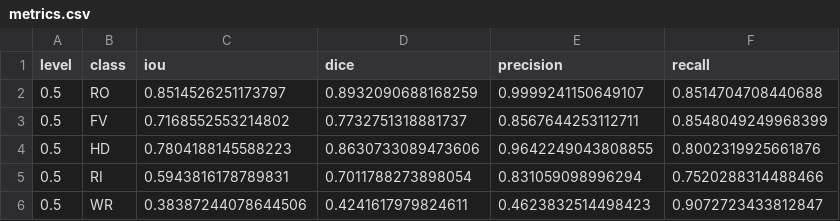
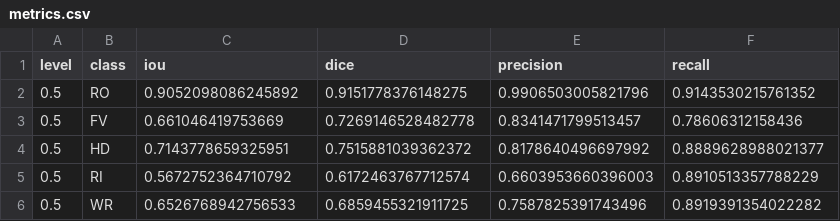
Before and after one commit to brandmcd/rob472-underwater-danger-map, a CSV file: reports/turbidity/level_0.50/metrics.csv, drawn as a sheet.

```diff
--- a/reports/turbidity/level_0.50/metrics.csv
+++ b/reports/turbidity/level_0.50/metrics.csv
@@ -1,6 +1,6 @@
 level,class,iou,dice,precision,recall
-0.5,RO,0.8514526251173797,0.8932090688168259,0.9999241150649107,0.8514704708440688
-0.5,FV,0.7168552553214802,0.7732751318881737,0.8567644253112711,0.8548049249968399
-0.5,HD,0.7804188145588223,0.8630733089473606,0.9642249043808855,0.8002319925661876
-0.5,RI,0.5943816178789831,0.7011788273898054,0.831059098996294,0.7520288314488466
-0.5,WR,0.38387244078644506,0.4241617979824611,0.4623832514498423,0.9072723433812847
+0.5,RO,0.9052098086245892,0.9151778376148275,0.9906503005821796,0.9143530215761352
+0.5,FV,0.661046419753669,0.7269146528482778,0.8341471799513457,0.78606312158436
+0.5,HD,0.7143778659325951,0.7515881039362372,0.8178640496697992,0.8889628988021377
+0.5,RI,0.5672752364710792,0.6172463767712574,0.6603953660396003,0.8910513357788229
+0.5,WR,0.6526768942756533,0.6859455321911725,0.7587825391743496,0.8919391354022282
```
Also changed, not shown: reports/turbidity/level_0.00/metrics.csv, reports/turbidity/level_0.25/metrics.csv, 3 other files.
